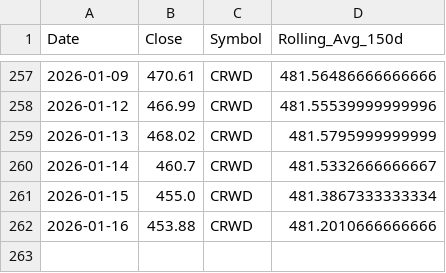
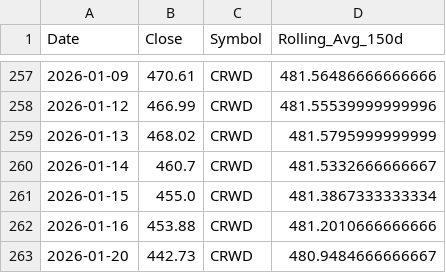
Before and after one commit to yanivvi/stocksmania, a CSV file: data/CRWD_prices.csv, drawn as a sheet; only a part is shown, gaps mark what is left out; the diff names each change by its address in the sheet, - before the commit and + after, or states it on an @@ line.

```diff
--- a/data/CRWD_prices.csv
+++ b/data/CRWD_prices.csv
+row 263: 2026-01-20 | 442.73 | CRWD | 480.9484666666667
```
Also changed, not shown: data/COIN_prices.csv, data/COST_prices.csv, 57 other files.
